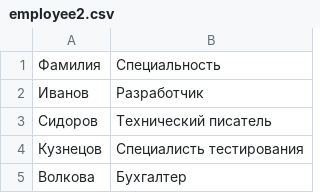
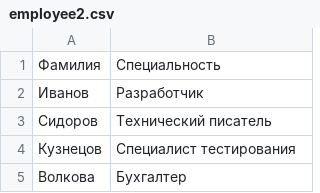
Before and after one commit to maratnek/BusinessManagement, a CSV file: bin/employee2.csv, drawn as a sheet.

```diff
--- a/bin/employee2.csv
+++ b/bin/employee2.csv
@@ -3,3 +3,3 @@
 Сидоров;Технический писатель
-Кузнецов;Специалисть тестирования
+Кузнецов;Специалист тестирования
 Волкова;Бухгалтер
```
Also changed, not shown: 6 other files.
